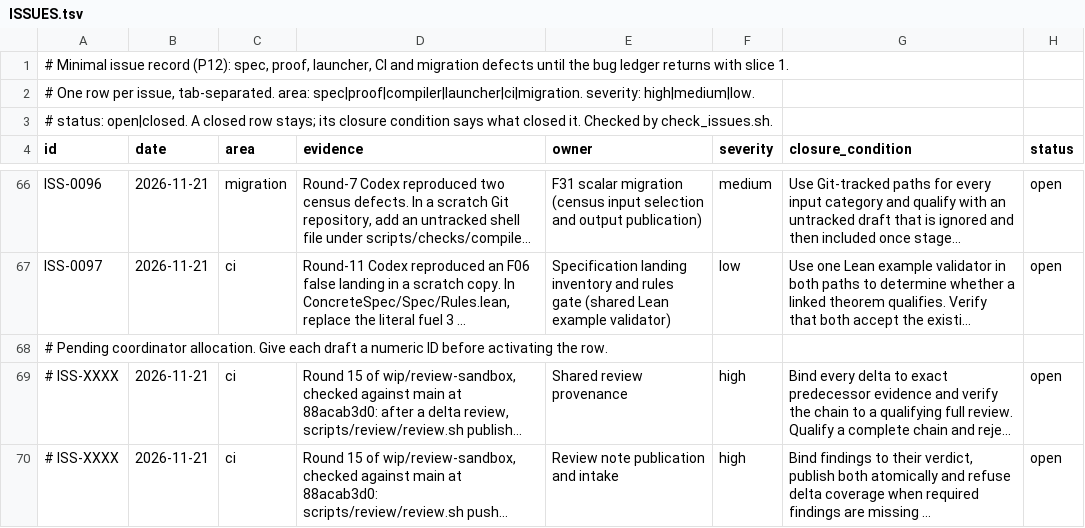
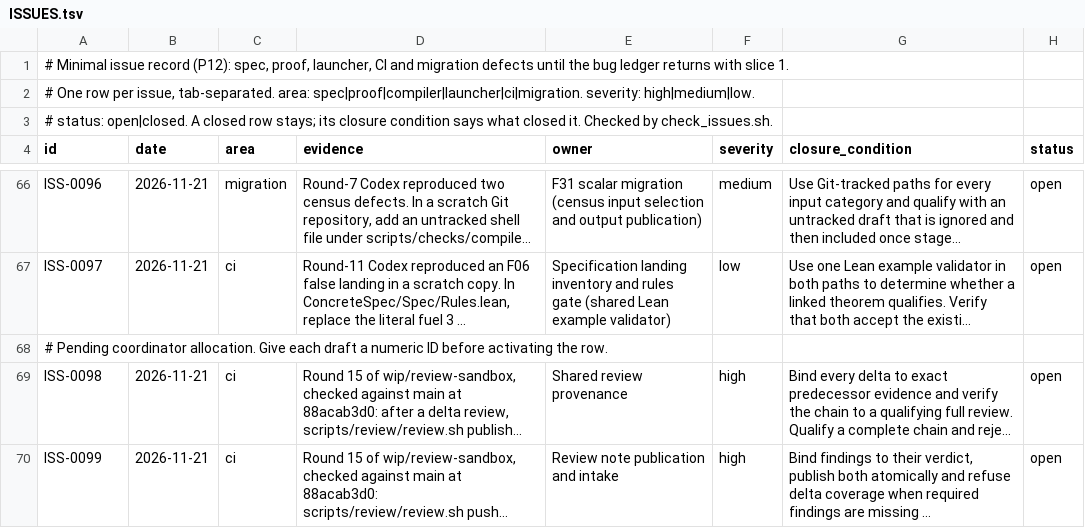
Before and after one commit to lambdaclass/concrete, a TSV file: ISSUES.tsv, drawn as a sheet; only a part is shown, gaps mark what is left out; long unchanged cells end in …; the diff names each change by its address in the sheet, - before the commit and + after, or states it on an @@ line.

```diff
--- a/ISSUES.tsv
+++ b/ISSUES.tsv
-A69 (id): # ISS-XXXX
+A69 (id): ISS-0098
-A70 (id): # ISS-XXXX
+A70 (id): ISS-0099
```
Also changed, not shown: 8 other files.
